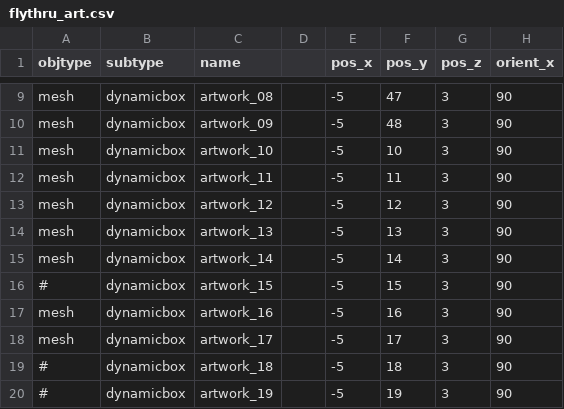
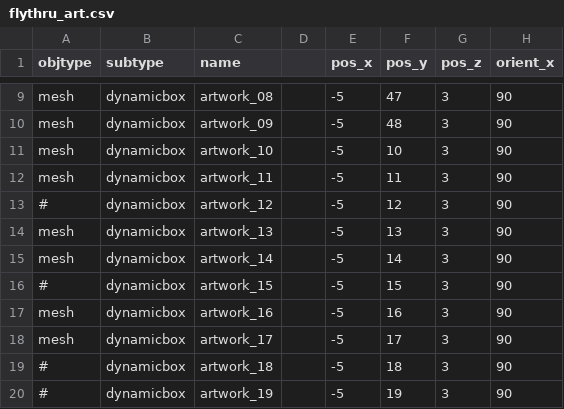
Before and after one commit to speedlimits/museum, a CSV file: scenes/flythru_art.csv, drawn as a sheet; only a part is shown, gaps mark what is left out; the diff names each change by its address in the sheet, - before the commit and + after, or states it on an @@ line.

Commit message:
remove painting on door in flythru

```diff
--- a/scenes/flythru_art.csv
+++ b/scenes/flythru_art.csv
-A13 (objtype): mesh
+A13 (objtype): #
```
